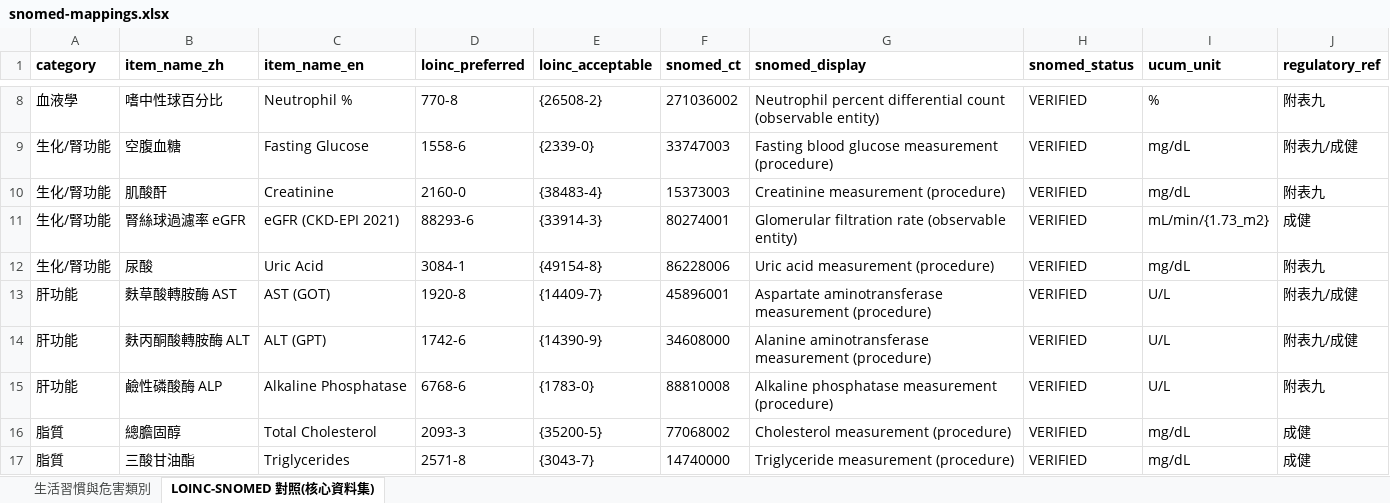
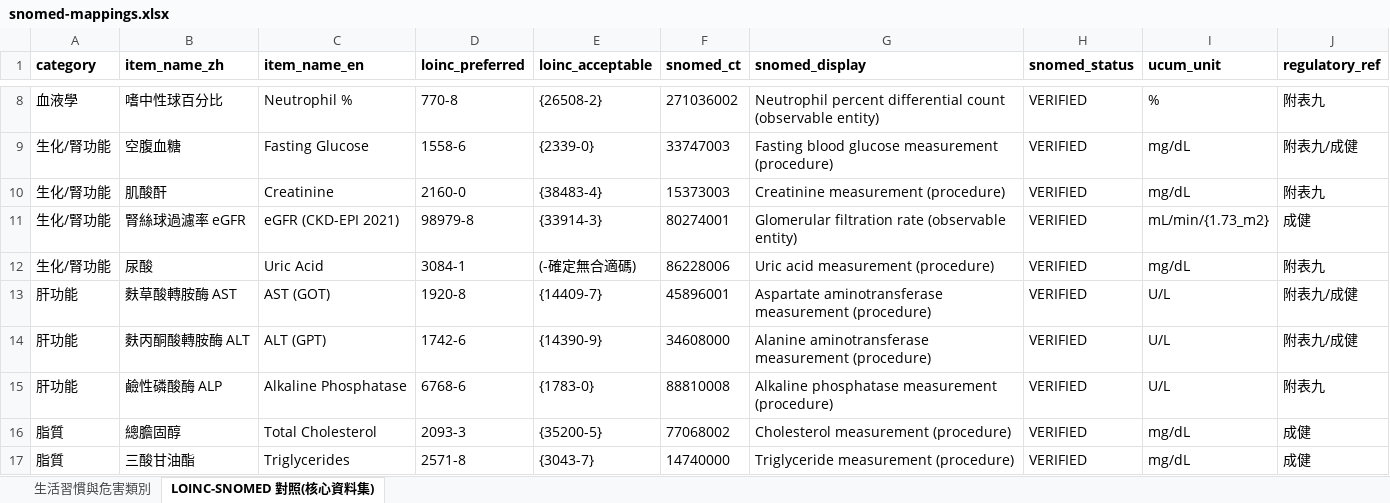
Before and after one commit to kunjulin/occupationIG, an Excel workbook: input/assets/snomed-mappings.xlsx, sheet LOINC-SNOMED 對照(核心資料集), drawn as a sheet; only a part is shown, gaps mark what is left out; values as stored, in another font and other column widths than the file's, no borders; the diff names each change by its address in the sheet, - before the commit and + after, or states it on an @@ line.

```diff
--- a/input/assets/snomed-mappings.xlsx (sheet LOINC-SNOMED 對照(核心資料集))
+++ b/input/assets/snomed-mappings.xlsx (sheet LOINC-SNOMED 對照(核心資料集))
-D11 (loinc_preferred): 88293-6
+D11 (loinc_preferred): 98979-8
-E12 (loinc_acceptable): {49154-8}
+E12 (loinc_acceptable): (-確定無合適碼)
```
Also changed, not shown: input/assets/loinc-valuesets.xlsx, 5 other files.
